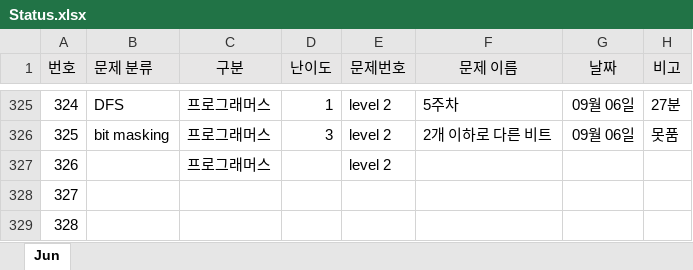
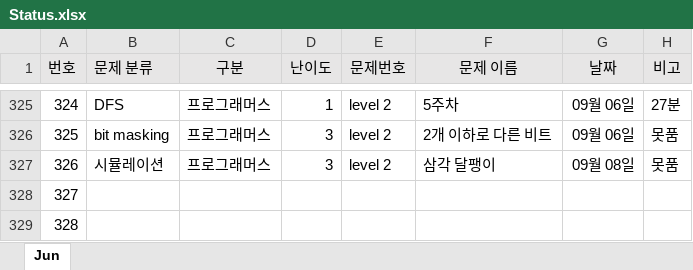
Before and after one commit to JunHeon-Ch/GC_Algorithm_Study, an Excel workbook: junheon/Status.xlsx, sheet Jun, drawn as a sheet; only a part is shown, gaps mark what is left out; values as stored, in another font and other column widths than the file's, no borders; the diff names each change by its address in the sheet, - before the commit and + after, or states it on an @@ line.

Commit message:
status

```diff
--- a/junheon/Status.xlsx (sheet Jun)
+++ b/junheon/Status.xlsx (sheet Jun)
-B327 (문제 분류): (empty)
+B327 (문제 분류): 시뮬레이션
-D327 (난이도): (empty)
+D327 (난이도): 3
-F327 (문제 이름): (empty)
+F327 (문제 이름): 삼각 달팽이
-G327 (날짜): (empty)
+G327 (날짜): 09월 08일
-H327 (비고): (empty)
+H327 (비고): 못품
```
